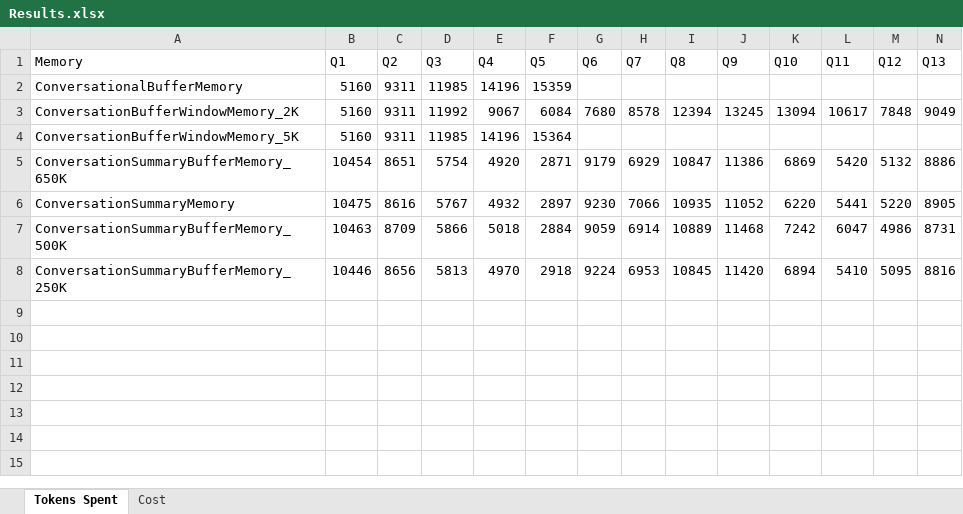
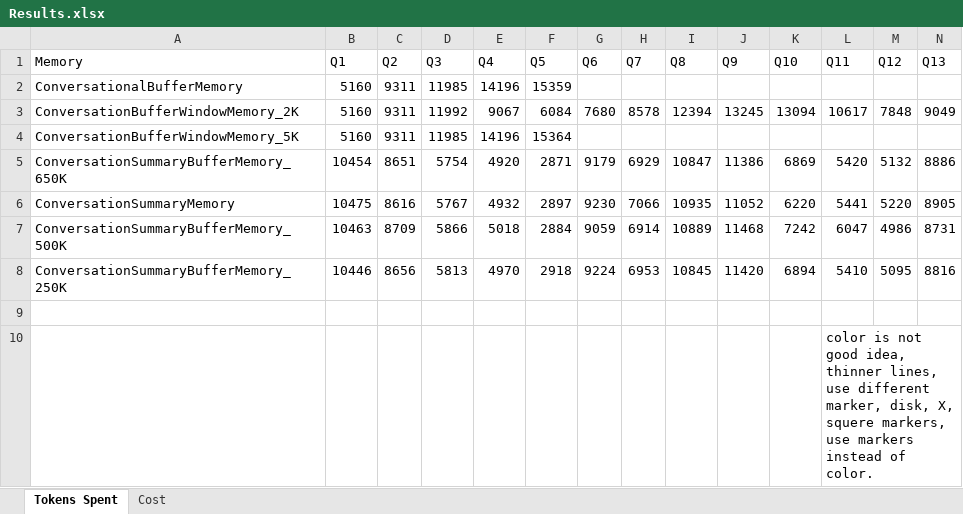
Before and after one commit to SartajBhuvaji/Resonate, an Excel workbook: src/langchain_code/resultts/r1/Results.xlsx, sheet Tokens Spent, drawn as a sheet; only a part is shown; values as stored, in another font and other column widths than the file's, no borders; charts and pictures not drawn; rows hold the shown columns only; the diff names each change by its address in the sheet, - before the commit and + after, or states it on an @@ line.

```diff
--- a/src/langchain_code/resultts/r1/Results.xlsx (sheet Tokens Spent)
+++ b/src/langchain_code/resultts/r1/Results.xlsx (sheet Tokens Spent)
+row 9: (empty)
+row 10:  |  |  |  |  |  |  |  |  |  |  | color is not good idea, thinner lines, use different marker, disk, X, squere markers, use markers instead of color.
```
Also changed, not shown: charts or pictures, 38 other files.
